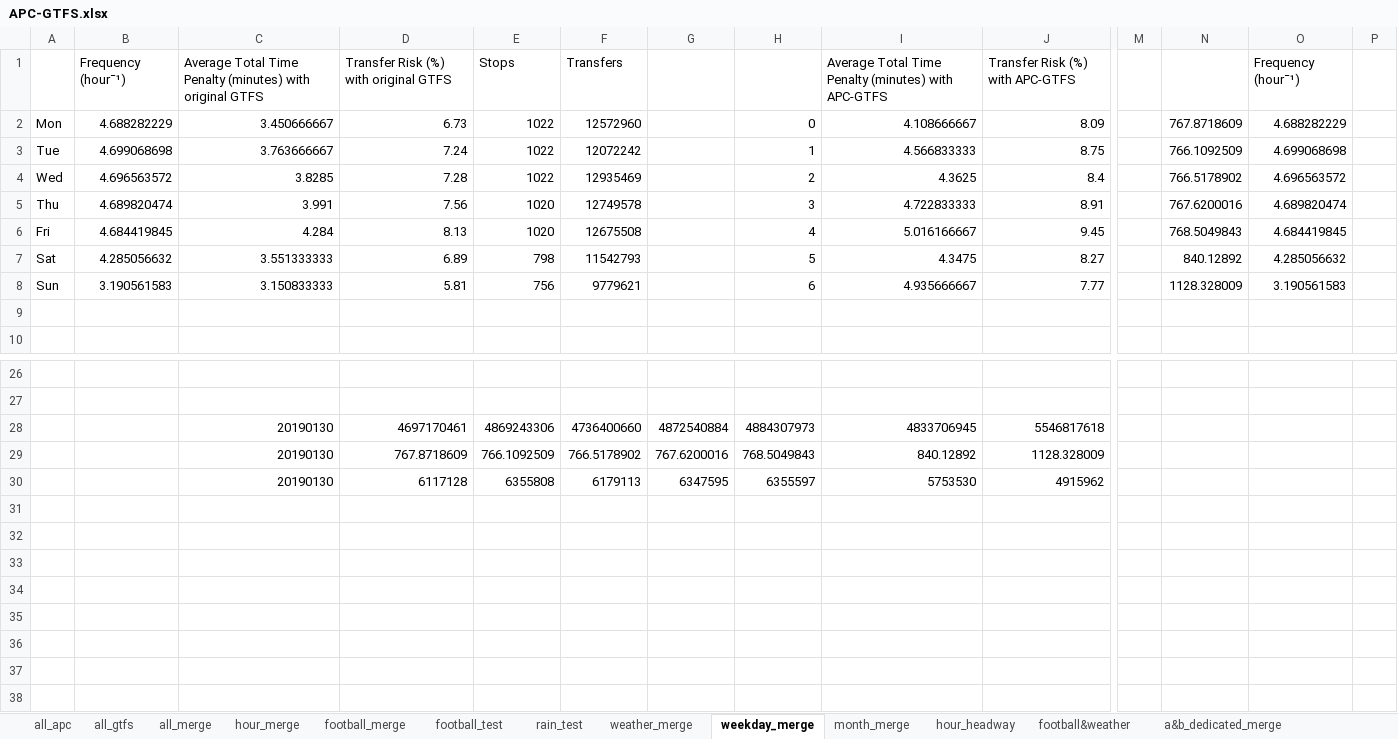
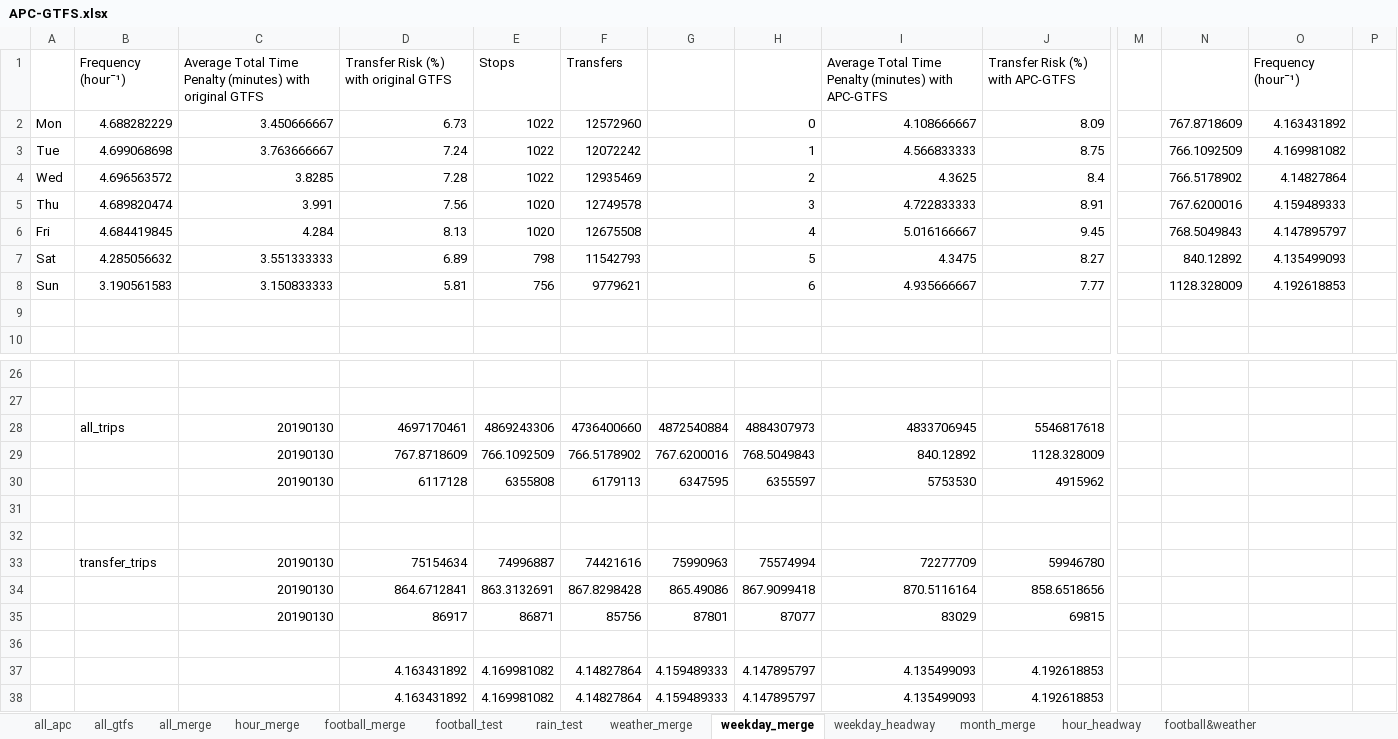
Before and after one commit to luyuliu/transfer, an Excel workbook: doc/APC-GTFS.xlsx, sheet weekday_merge, drawn as a sheet; only a part is shown, gaps mark what is left out; values as stored, in another font and other column widths than the file's, no borders; charts and pictures not drawn; rows hold the shown columns only; the diff names each change by its address in the sheet, - before the commit and + after, or states it on an @@ line.

```diff
--- a/doc/APC-GTFS.xlsx (sheet weekday_merge)
+++ b/doc/APC-GTFS.xlsx (sheet weekday_merge)
+sheet tab: weekday_headway
-O2: 4.688282229
+O2: 4.163431892
-O3: 4.699068698
+O3: 4.169981082
-O4: 4.696563572
+O4: 4.14827864
-O5: 4.689820474
+O5: 4.159489333
-O6: 4.684419845
+O6: 4.147895797
-O7: 4.285056632
+O7: 4.135499093
-O8: 3.190561583
+O8: 4.192618853
-B28: (empty)
+B28: all_trips
+row 31: (empty)
+row 32: (empty)
+row 33:  | transfer_trips | 20190130 | 75154634 | 74996887 | 74421616 | 75990963 | 75574994 | 72277709 | 59946780
+row 34:  |  | 20190130 | 864.6712841 | 863.3132691 | 867.8298428 | 865.49086 | 867.9099418 | 870.5116164 | 858.6518656
+row 35:  |  | 20190130 | 86917 | 86871 | 85756 | 87801 | 87077 | 83029 | 69815
+row 36: (empty)
+row 37:  |  |  | 4.163431892 | 4.169981082 | 4.14827864 | 4.159489333 | 4.147895797 | 4.135499093 | 4.192618853
+row 38:  |  |  | 4.163431892 | 4.169981082 | 4.14827864 | 4.159489333 | 4.147895797 | 4.135499093 | 4.192618853
```
Also changed, not shown: sheet hour_merge, sheet hour_headway, other sheet tabs, charts or pictures, Revision_Progress.xlsx, 13 other files.
